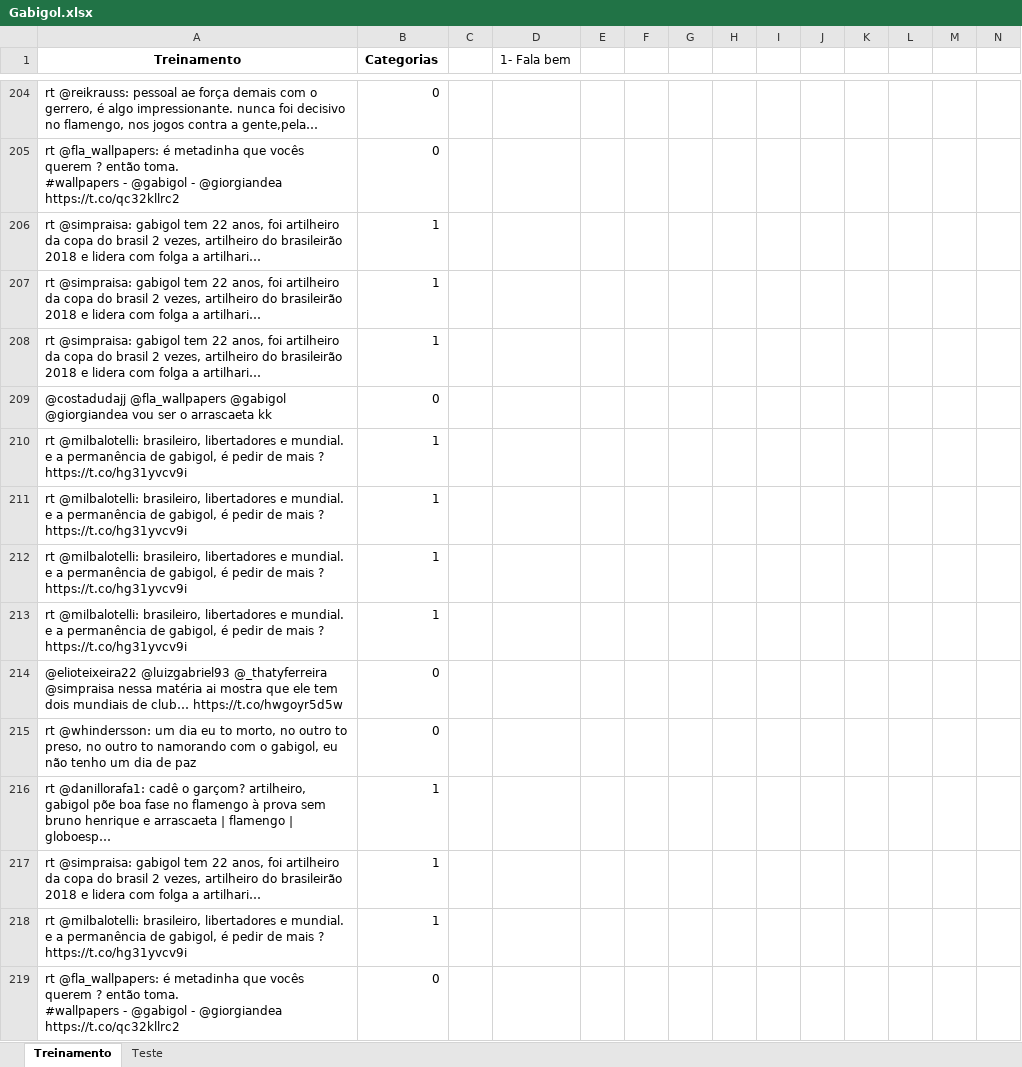
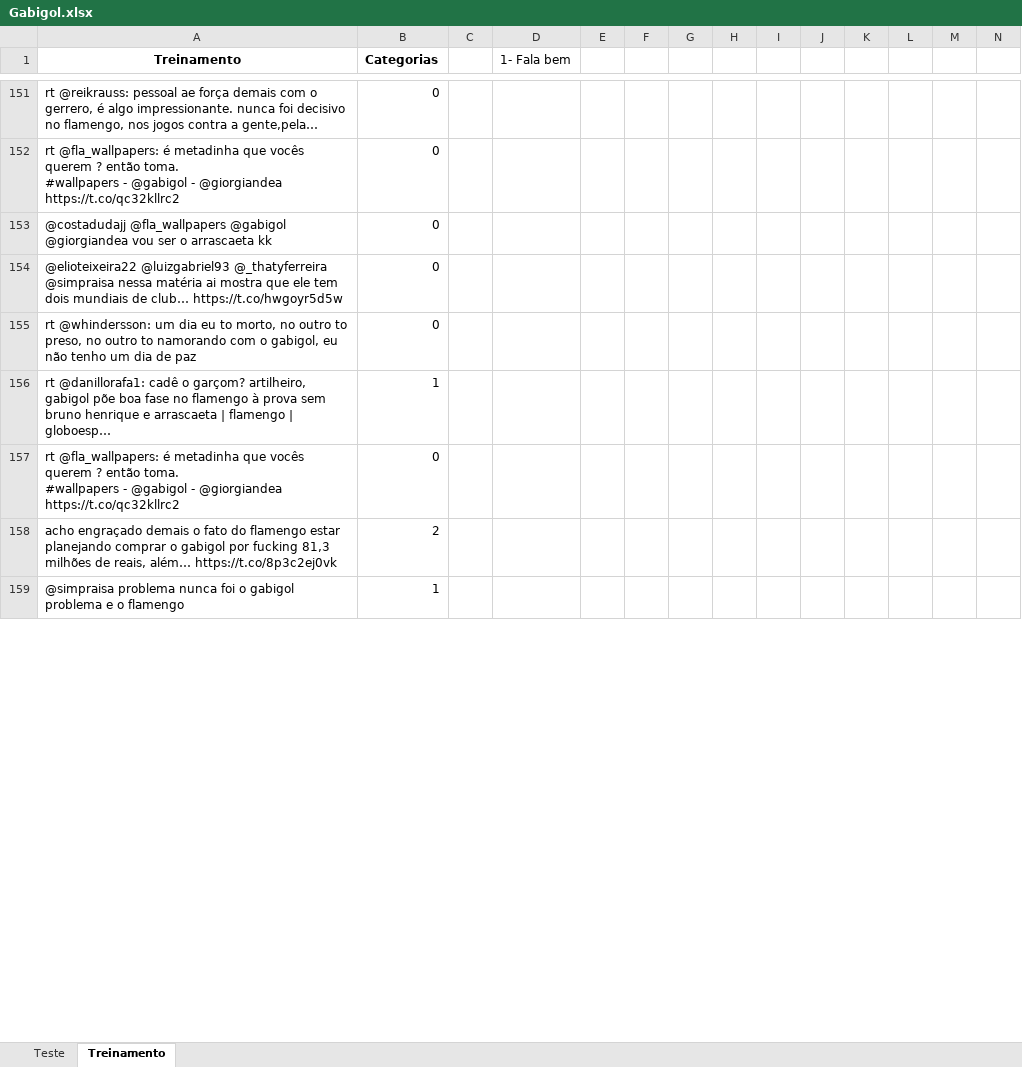
Before and after one commit to JotaRibeiro/Projeto_2-Dados, an Excel workbook: Gabigol.xlsx, sheet Treinamento, drawn as a sheet; only a part is shown, gaps mark what is left out; the shorter side is filled out with more unchanged rows; values as stored, in another font and other column widths than the file's, no borders; the diff covers the shown part only; the diff names each change by its address in the sheet, - before the commit and + after, or states it on an @@ line.

```diff
--- a/Gabigol.xlsx (sheet Treinamento)
+++ b/Gabigol.xlsx (sheet Treinamento)
@@ sheet tab order changed: Teste | Treinamento @@
-row 206: rt @simpraisa: gabigol tem 22 anos, foi artilheiro da copa do brasil 2 vezes, artilheiro do brasileirão 2018 e lidera com folga a artilhari… | 1
-row 207: rt @simpraisa: gabigol tem 22 anos, foi artilheiro da copa do brasil 2 vezes, artilheiro do brasileirão 2018 e lidera com folga a artilhari… | 1
-row 208: rt @simpraisa: gabigol tem 22 anos, foi artilheiro da copa do brasil 2 vezes, artilheiro do brasileirão 2018 e lidera com folga a artilhari… | 1
-row 210: rt @milbalotelli: brasileiro, libertadores e mundial. e a permanência de gabigol, é pedir de mais ? https://t.co/hg31yvcv9i | 1
-row 211: rt @milbalotelli: brasileiro, libertadores e mundial. e a permanência de gabigol, é pedir de mais ? https://t.co/hg31yvcv9i | 1
-row 212: rt @milbalotelli: brasileiro, libertadores e mundial. e a permanência de gabigol, é pedir de mais ? https://t.co/hg31yvcv9i | 1
-row 213: rt @milbalotelli: brasileiro, libertadores e mundial. e a permanência de gabigol, é pedir de mais ? https://t.co/hg31yvcv9i | 1
-row 217: rt @simpraisa: gabigol tem 22 anos, foi artilheiro da copa do brasil 2 vezes, artilheiro do brasileirão 2018 e lidera com folga a artilhari… | 1
-row 218: rt @milbalotelli: brasileiro, libertadores e mundial. e a permanência de gabigol, é pedir de mais ? https://t.co/hg31yvcv9i | 1
```
Also changed, not shown: 81 removed rows and 2 edited cells elsewhere in this sheet.
